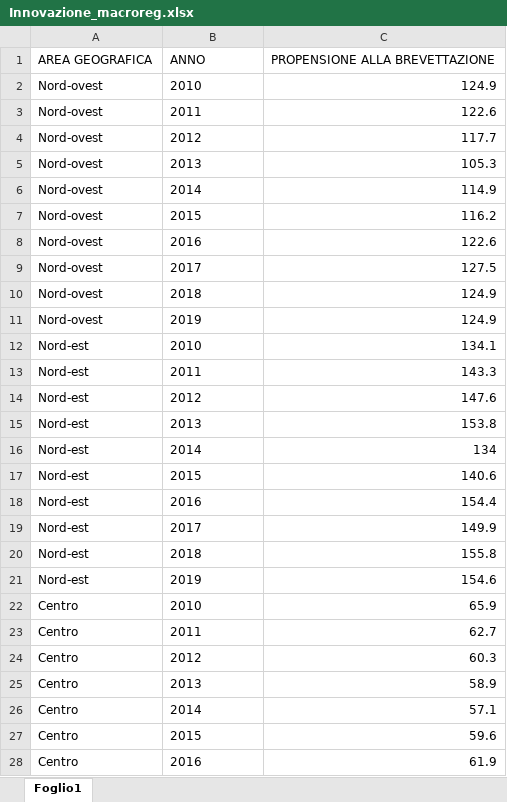
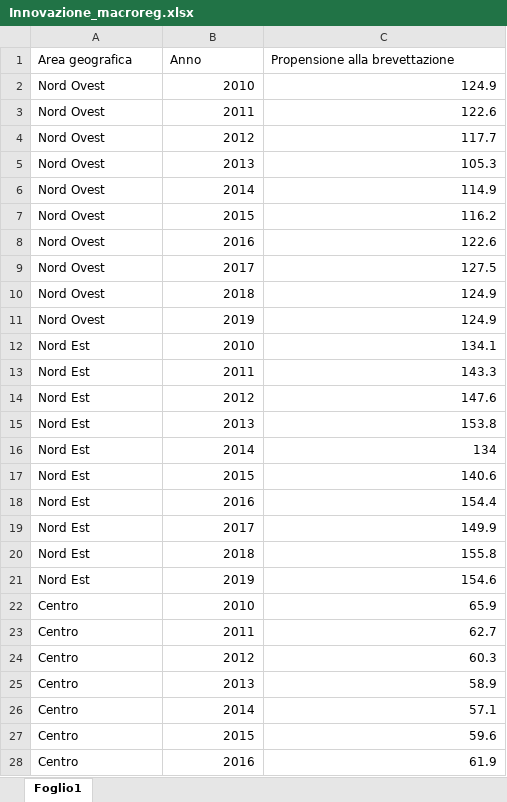
Before and after one commit to eleoespo/tesi, an Excel workbook: Innovazione_macroreg.xlsx, sheet Foglio1, drawn as a sheet; only a part is shown; values as stored, in another font and other column widths than the file's, no borders; removed rows and columns are numbered as before the commit, all else as after; the diff covers the shown part only; the diff names each change by its address in the sheet, - before the commit and + after, or states it on an @@ line.

Commit message:
Add files via upload

```diff
--- a/Innovazione_macroreg.xlsx (sheet Foglio1)
+++ b/Innovazione_macroreg.xlsx (sheet Foglio1)
-row 1: AREA GEOGRAFICA | ANNO | PROPENSIONE ALLA BREVETTAZIONE
+row 1: Area geografica | Anno | Propensione alla brevettazione
-A2:A11: Nord-ovest
+A2:A11: Nord Ovest
-B2:B28 alignment: left
+B2:B28 alignment: right
-A12:A21: Nord-est
+A12:A21: Nord Est
```
Also changed, not shown: cell formats elsewhere in this sheet.
